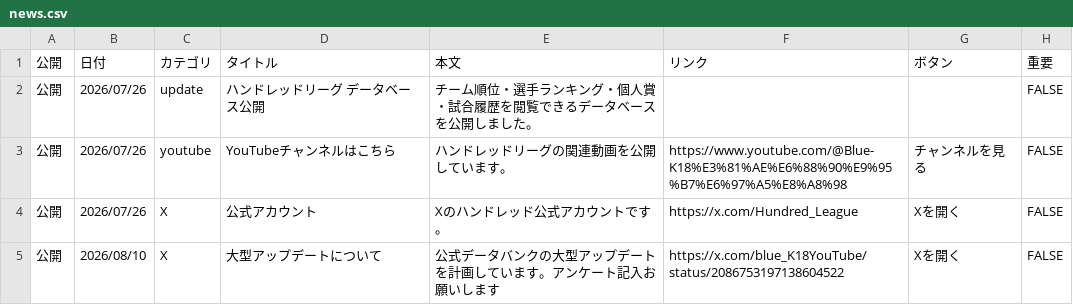
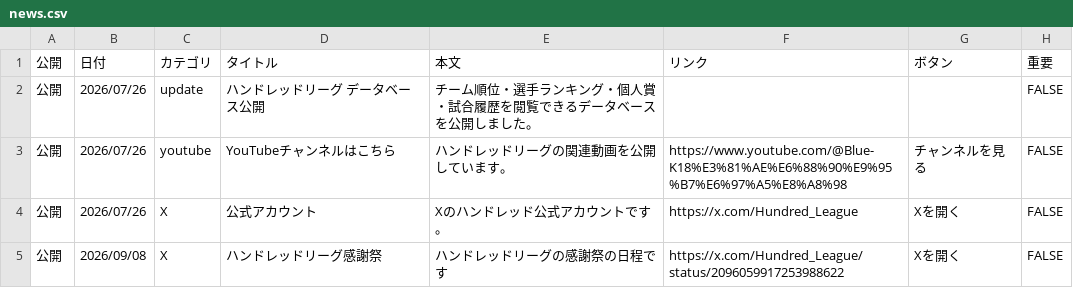
Before and after one commit to BlueK18/HundredLeagueDatabase, a CSV file: data/news.csv, drawn as a sheet.

Commit message:
NEWS更新 2026-09-11 17:10

```diff
--- a/data/news.csv
+++ b/data/news.csv
@@ -4,2 +4,2 @@
 公開,2026/07/26,X,公式アカウント,Xのハンドレッド公式アカウントです。,https://x.com/Hundred_League,Xを開く,FALSE
-公開,2026/08/10,X,大型アップデートについて,公式データバンクの大型アップデートを計画しています。アンケート記入お願いします,https://x.com/blue_K18YouTube/status/2086753197138604522,Xを開く,FALSE
+公開,2026/09/08,X,ハンドレッドリーグ感謝祭,ハンドレッドリーグの感謝祭の日程です,https://x.com/Hundred_League/status/2096059917253988622,Xを開く,FALSE
```
